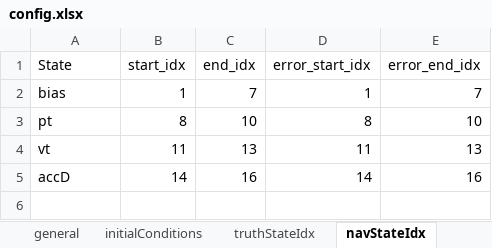
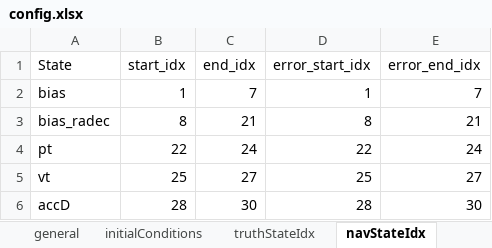
Before and after one commit to ZachMontgomery/Montgomery_SpaceDomainAwareness, an Excel workbook: config.xlsx, sheet navStateIdx, drawn as a sheet; values as stored, in another font and other column widths than the file's, no borders; addresses are those after the commit; the diff names each change by its address in the sheet, - before the commit and + after, or states it on an @@ line.

```diff
--- a/config.xlsx (sheet navStateIdx)
+++ b/config.xlsx (sheet navStateIdx)
+row 3: bias_radec | 8 | 21 | 8 | 21
-B4 (start_idx): 8
+B4 (start_idx): 22
-C4 (end_idx): 10
+C4 (end_idx): 24
-D4 (error_start_idx): 8
+D4 (error_start_idx): 22
-E4 (error_end_idx): 10
+E4 (error_end_idx): 24
-B5 (start_idx): 11
+B5 (start_idx): 25
-C5 (end_idx): 13
+C5 (end_idx): 27
-D5 (error_start_idx): 11
+D5 (error_start_idx): 25
-E5 (error_end_idx): 13
+E5 (error_end_idx): 27
-B6 (start_idx): 14
+B6 (start_idx): 28
-C6 (end_idx): 16
+C6 (end_idx): 30
-D6 (error_start_idx): 14
+D6 (error_start_idx): 28
-E6 (error_end_idx): 16
+E6 (error_end_idx): 30
```
Also changed, not shown: sheet truthStateInitialUncertainty, sheet truthStateParams, sheet navStateParams, sheet navStateInitialUncertainty, sheet general, 13 other files.
